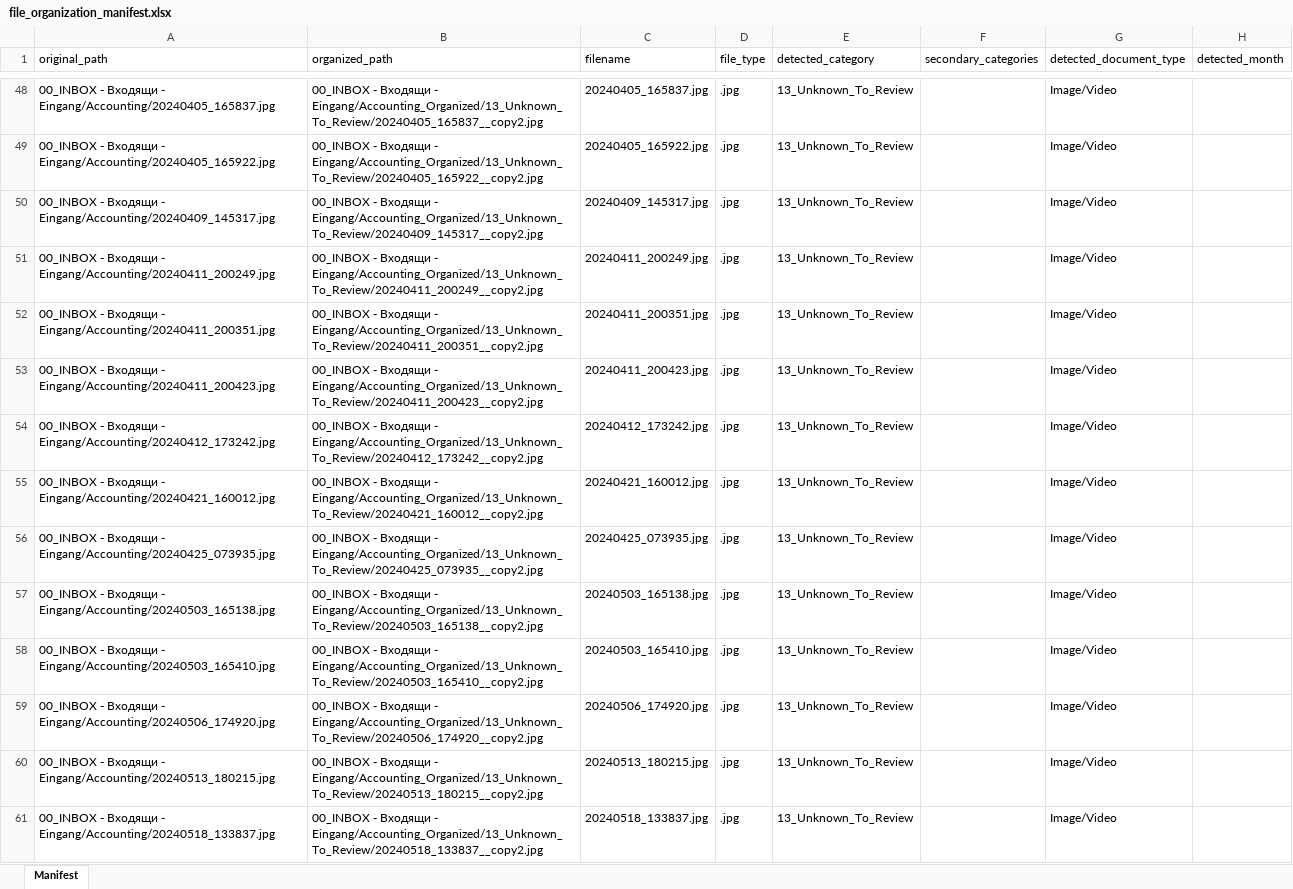
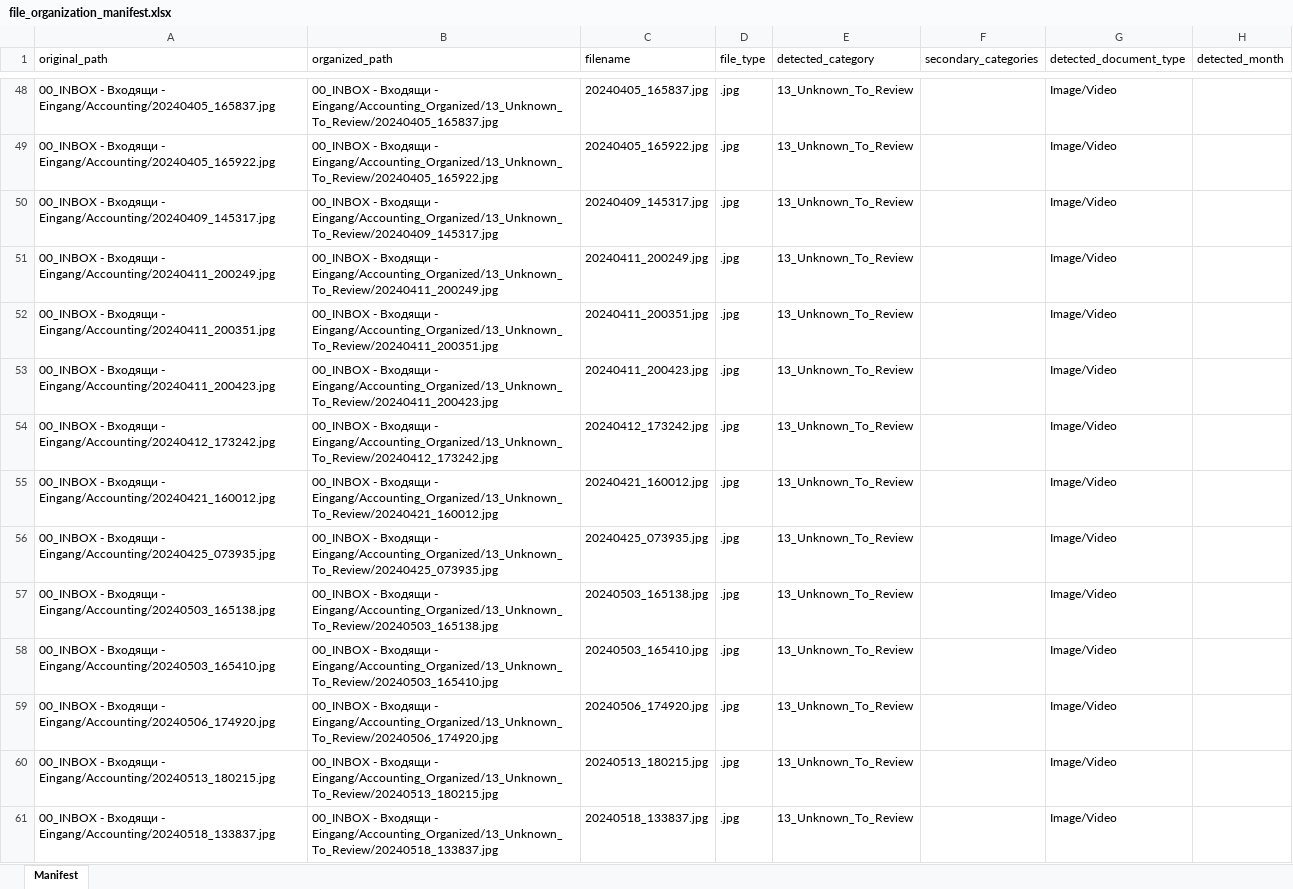
Before and after one commit to martinzahariev1/MZ-AOK, an Excel workbook: 00_INBOX - Входящи - Eingang/Accounting_Organized/file_organization_manifest.xlsx, sheet Manifest, drawn as a sheet; only a part is shown, gaps mark what is left out; values as stored, in another font and other column widths than the file's, no borders; the diff covers the shown part only; the diff names each change by its address in the sheet, - before the commit and + after, or states it on an @@ line.

```diff
--- a/00_INBOX - Входящи - Eingang/Accounting_Organized/file_organization_manifest.xlsx (sheet Manifest)
+++ b/00_INBOX - Входящи - Eingang/Accounting_Organized/file_organization_manifest.xlsx (sheet Manifest)
-B48 (organized_path): …Входящи - Eingang/Accounting_Organized/13_Unknown_To_Review/20240405_165837__copy2.jpg
+B48 (organized_path): …Входящи - Eingang/Accounting_Organized/13_Unknown_To_Review/20240405_165837.jpg
-B49 (organized_path): …Входящи - Eingang/Accounting_Organized/13_Unknown_To_Review/20240405_165922__copy2.jpg
+B49 (organized_path): …Входящи - Eingang/Accounting_Organized/13_Unknown_To_Review/20240405_165922.jpg
-B50 (organized_path): …Входящи - Eingang/Accounting_Organized/13_Unknown_To_Review/20240409_145317__copy2.jpg
+B50 (organized_path): …Входящи - Eingang/Accounting_Organized/13_Unknown_To_Review/20240409_145317.jpg
-B51 (organized_path): …Входящи - Eingang/Accounting_Organized/13_Unknown_To_Review/20240411_200249__copy2.jpg
+B51 (organized_path): …Входящи - Eingang/Accounting_Organized/13_Unknown_To_Review/20240411_200249.jpg
-B52 (organized_path): …Входящи - Eingang/Accounting_Organized/13_Unknown_To_Review/20240411_200351__copy2.jpg
+B52 (organized_path): …Входящи - Eingang/Accounting_Organized/13_Unknown_To_Review/20240411_200351.jpg
-B53 (organized_path): …Входящи - Eingang/Accounting_Organized/13_Unknown_To_Review/20240411_200423__copy2.jpg
+B53 (organized_path): …Входящи - Eingang/Accounting_Organized/13_Unknown_To_Review/20240411_200423.jpg
-B54 (organized_path): …Входящи - Eingang/Accounting_Organized/13_Unknown_To_Review/20240412_173242__copy2.jpg
+B54 (organized_path): …Входящи - Eingang/Accounting_Organized/13_Unknown_To_Review/20240412_173242.jpg
-B55 (organized_path): …Входящи - Eingang/Accounting_Organized/13_Unknown_To_Review/20240421_160012__copy2.jpg
+B55 (organized_path): …Входящи - Eingang/Accounting_Organized/13_Unknown_To_Review/20240421_160012.jpg
-B56 (organized_path): …Входящи - Eingang/Accounting_Organized/13_Unknown_To_Review/20240425_073935__copy2.jpg
+B56 (organized_path): …Входящи - Eingang/Accounting_Organized/13_Unknown_To_Review/20240425_073935.jpg
-B57 (organized_path): …Входящи - Eingang/Accounting_Organized/13_Unknown_To_Review/20240503_165138__copy2.jpg
+B57 (organized_path): …Входящи - Eingang/Accounting_Organized/13_Unknown_To_Review/20240503_165138.jpg
-B58 (organized_path): …Входящи - Eingang/Accounting_Organized/13_Unknown_To_Review/20240503_165410__copy2.jpg
+B58 (organized_path): …Входящи - Eingang/Accounting_Organized/13_Unknown_To_Review/20240503_165410.jpg
-B59 (organized_path): …Входящи - Eingang/Accounting_Organized/13_Unknown_To_Review/20240506_174920__copy2.jpg
+B59 (organized_path): …Входящи - Eingang/Accounting_Organized/13_Unknown_To_Review/20240506_174920.jpg
-B60 (organized_path): …Входящи - Eingang/Accounting_Organized/13_Unknown_To_Review/20240513_180215__copy2.jpg
+B60 (organized_path): …Входящи - Eingang/Accounting_Organized/13_Unknown_To_Review/20240513_180215.jpg
-B61 (organized_path): …Входящи - Eingang/Accounting_Organized/13_Unknown_To_Review/20240518_133837__copy2.jpg
+B61 (organized_path): …Входящи - Eingang/Accounting_Organized/13_Unknown_To_Review/20240518_133837.jpg
```
Also changed, not shown: 401 edited cells elsewhere in this sheet, 08_Reports - Доклади - Berichte/Accounting_Cash_Flow/employee_timeline.xlsx, 08_Reports - Доклади - Berichte/Accounting_Cash_Flow/enrico_cross_check.xlsx, 25 other files.
